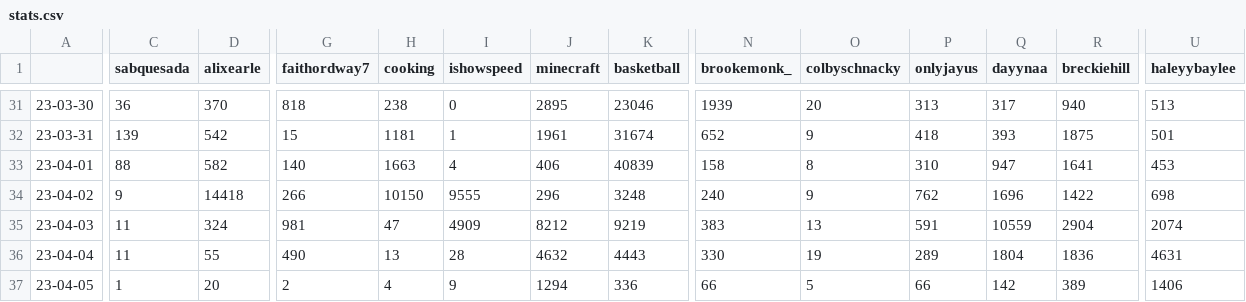
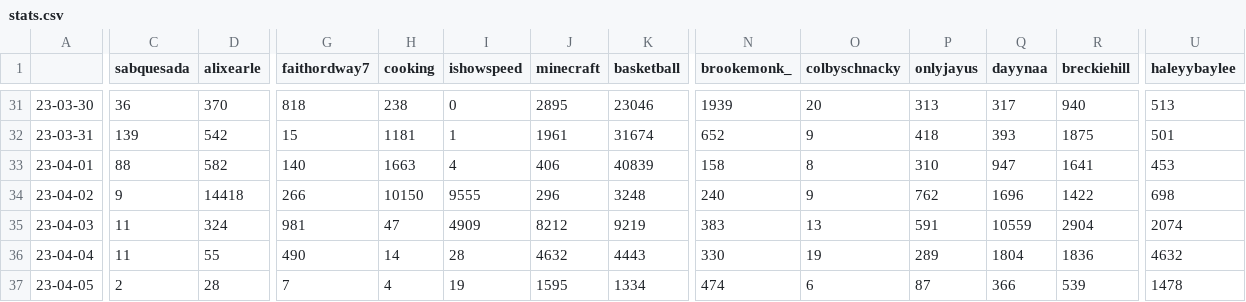
Before and after one commit to sammiphone6/Content_Arbitrage, a CSV file: account_posting/data/stats.csv, drawn as a sheet; only a part is shown, gaps mark what is left out; the diff covers the shown part only; the diff names each change by its address in the sheet, - before the commit and + after, or states it on an @@ line.

```diff
--- a/account_posting/data/stats.csv
+++ b/account_posting/data/stats.csv
-H36 (cooking): 13
+H36 (cooking): 14
-U36 (haleyybaylee): 4631
+U36 (haleyybaylee): 4632
-C37 (sabquesada): 1
+C37 (sabquesada): 2
-D37 (alixearle): 20
+D37 (alixearle): 28
-G37 (faithordway7): 2
+G37 (faithordway7): 7
-I37 (ishowspeed): 9
+I37 (ishowspeed): 19
-J37 (minecraft): 1294
+J37 (minecraft): 1595
-K37 (basketball): 336
+K37 (basketball): 1334
-N37 (brookemonk_): 66
+N37 (brookemonk_): 474
-O37 (colbyschnacky): 5
+O37 (colbyschnacky): 6
-P37 (onlyjayus): 66
+P37 (onlyjayus): 87
-Q37 (dayynaa): 142
+Q37 (dayynaa): 366
-R37 (breckiehill): 389
+R37 (breckiehill): 539
-U37 (haleyybaylee): 1406
+U37 (haleyybaylee): 1478
```
Also changed, not shown: 4 edited cells elsewhere in this file, account_posting/data/insights.csv, 8 other files.
